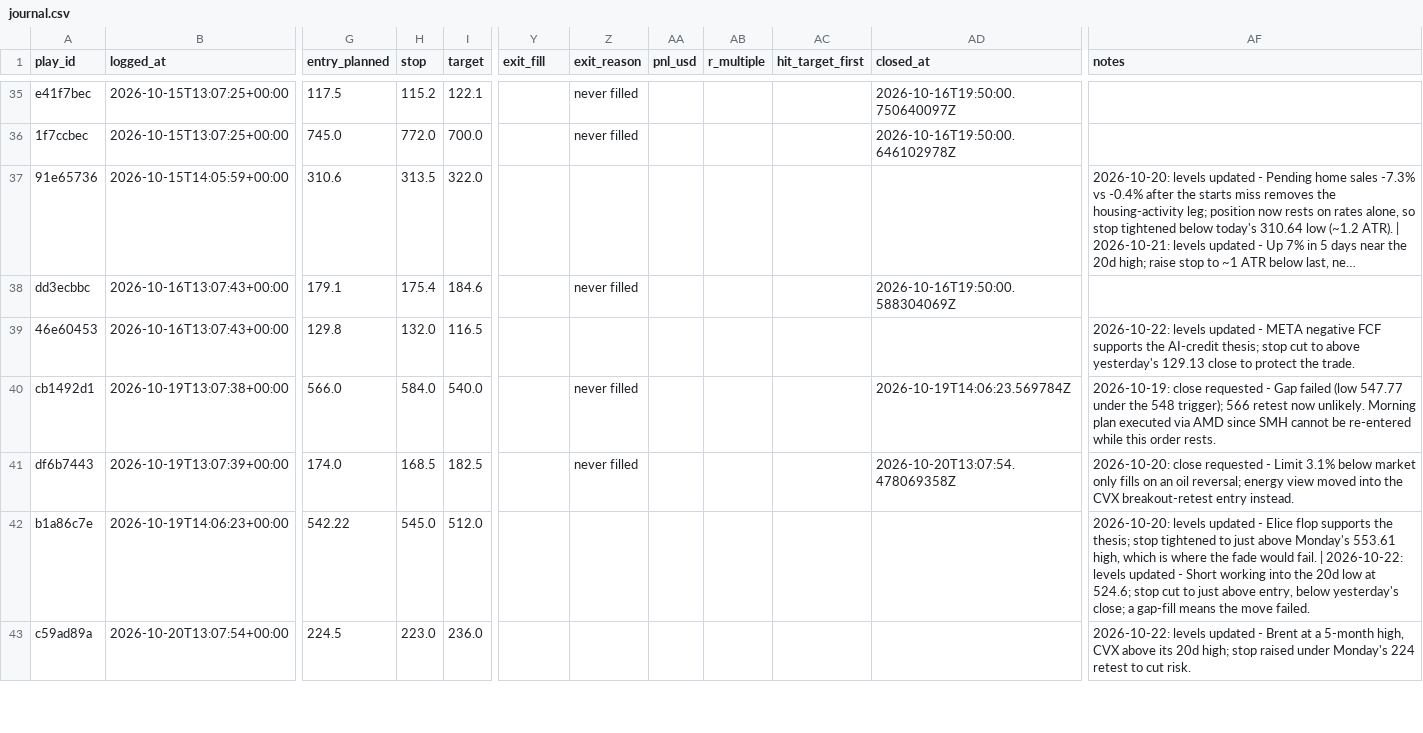
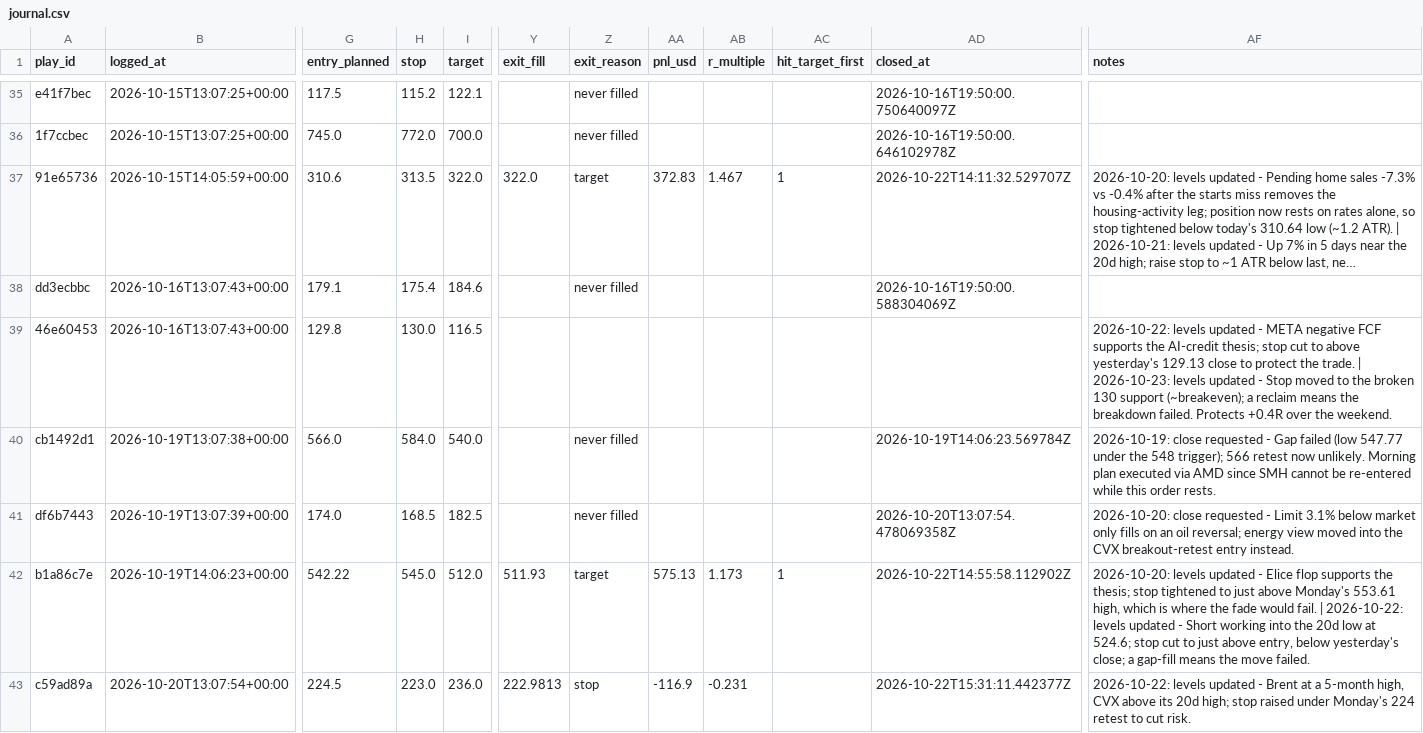
Before and after one commit to ConnorHampstead/claude-portfolio, a CSV file: journal.csv, drawn as a sheet; only a part is shown, gaps mark what is left out; long unchanged cells end in …; the diff covers the shown part only; the diff names each change by its address in the sheet, - before the commit and + after, or states it on an @@ line.

```diff
--- a/journal.csv
+++ b/journal.csv
-Y37 (exit_fill): (empty)
+Y37 (exit_fill): 322.0
-Z37 (exit_reason): (empty)
+Z37 (exit_reason): target
-AA37 (pnl_usd): (empty)
+AA37 (pnl_usd): 372.83
-AB37 (r_multiple): (empty)
+AB37 (r_multiple): 1.467
-AC37 (hit_target_first): (empty)
+AC37 (hit_target_first): 1
-AD37 (closed_at): (empty)
+AD37 (closed_at): 2026-10-22T14:11:32.529707Z
-H39 (stop): 132.0
+H39 (stop): 130.0
-AF39 (notes): …the trade.
+AF39 (notes): …the trade. | 2026-10-23: levels updated - Stop moved to the broken 130 support (~breakeven); a reclaim means the breakdown failed. Protects +0.4R over the weekend.
-Y42 (exit_fill): (empty)
+Y42 (exit_fill): 511.93
-Z42 (exit_reason): (empty)
+Z42 (exit_reason): target
-AA42 (pnl_usd): (empty)
+AA42 (pnl_usd): 575.13
-AB42 (r_multiple): (empty)
+AB42 (r_multiple): 1.173
-AC42 (hit_target_first): (empty)
+AC42 (hit_target_first): 1
-AD42 (closed_at): (empty)
+AD42 (closed_at): 2026-10-22T14:55:58.112902Z
-Y43 (exit_fill): (empty)
+Y43 (exit_fill): 222.9813
-Z43 (exit_reason): (empty)
+Z43 (exit_reason): stop
-AA43 (pnl_usd): (empty)
+AA43 (pnl_usd): -116.9
-AB43 (r_multiple): (empty)
+AB43 (r_multiple): -0.231
-AD43 (closed_at): (empty)
+AD43 (closed_at): 2026-10-22T15:31:11.442377Z
```
Also changed, not shown: 2 added rows and 4 edited cells elsewhere in this file, shadow.csv, state/equity.csv, 12 other files.
